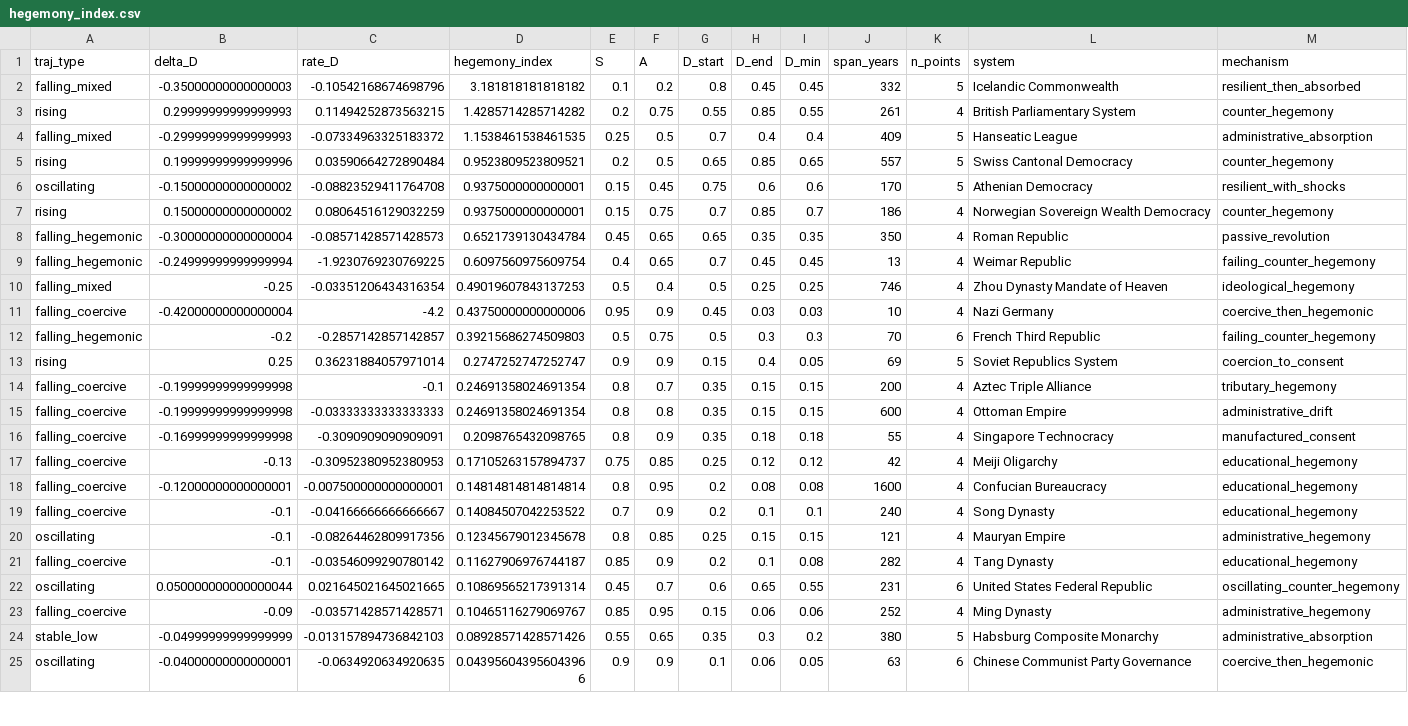
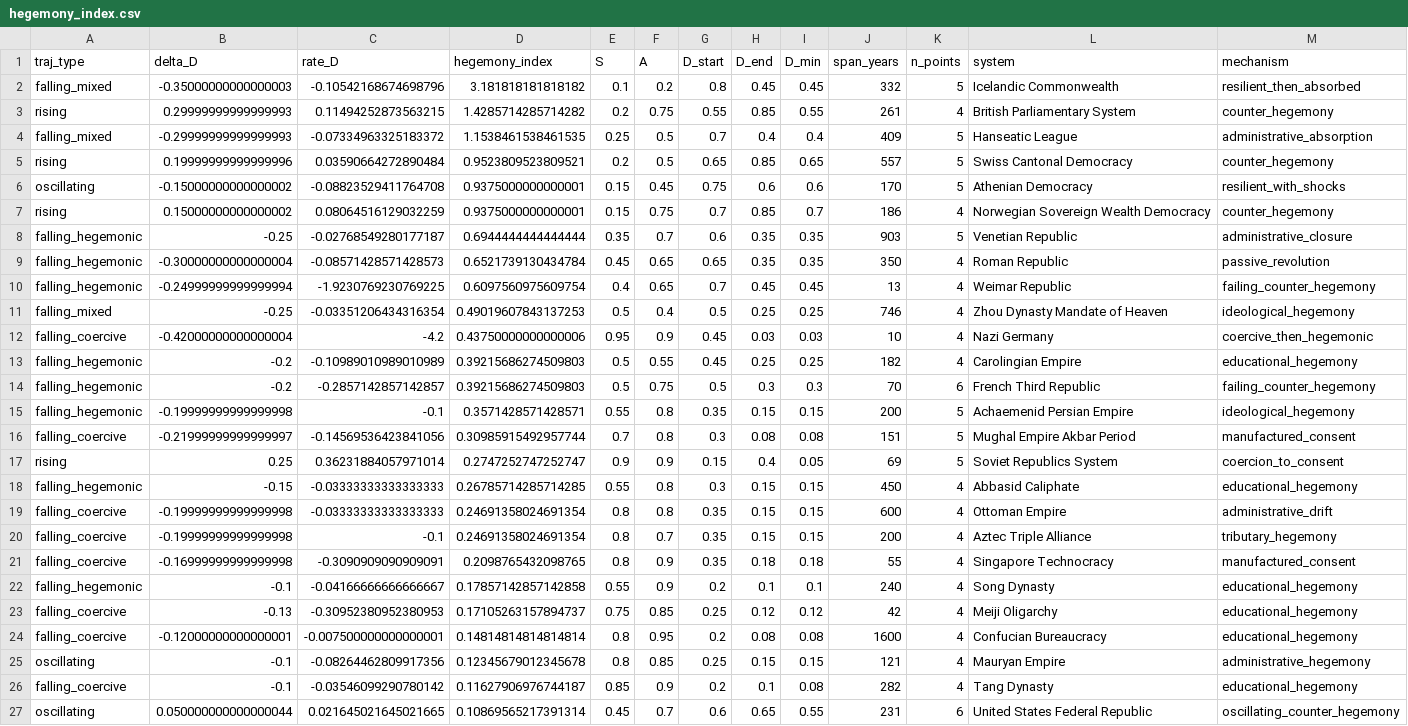
Before and after one commit to its-not-rocket-science/isonomia, a CSV file: data/hegemony_index.csv, drawn as a sheet; only a part is shown; the shorter side is filled out with more unchanged rows.

```diff
--- a/data/hegemony_index.csv
+++ b/data/hegemony_index.csv
@@ -7,2 +7,3 @@ oscillating,-0.15000000000000002,-0.08823529411764708,0.9375000000000001,0.15,0.
 rising,0.15000000000000002,0.08064516129032259,0.9375000000000001,0.15,0.75,0.7,0.85,0.7,186,4,Norwegian Sovereign Wealth Democracy,counter_hegemony
+falling_hegemonic,-0.25,-0.02768549280177187,0.6944444444444444,0.35,0.7,0.6,0.35,0.35,903,5,Venetian Republic,administrative_closure
 falling_hegemonic,-0.30000000000000004,-0.08571428571428573,0.6521739130434784,0.45,0.65,0.65,0.35,0.35,350,4,Roman Republic,passive_revolution
@@ -11,10 +12,14 @@ falling_mixed,-0.25,-0.03351206434316354,0.49019607843137253,0.5,0.4,0.5,0.25,0.
 falling_coercive,-0.42000000000000004,-4.2,0.43750000000000006,0.95,0.9,0.45,0.03,0.03,10,4,Nazi Germany,coercive_then_hegemonic
+falling_hegemonic,-0.2,-0.10989010989010989,0.39215686274509803,0.5,0.55,0.45,0.25,0.25,182,4,Carolingian Empire,educational_hegemony
 falling_hegemonic,-0.2,-0.2857142857142857,0.39215686274509803,0.5,0.75,0.5,0.3,0.3,70,6,French Third Republic,failing_counter_hegemony
+falling_hegemonic,-0.19999999999999998,-0.1,0.3571428571428571,0.55,0.8,0.35,0.15,0.15,200,5,Achaemenid Persian Empire,ideological_hegemony
+falling_coercive,-0.21999999999999997,-0.14569536423841056,0.30985915492957744,0.7,0.8,0.3,0.08,0.08,151,5,Mughal Empire Akbar Period,manufactured_consent
 rising,0.25,0.36231884057971014,0.2747252747252747,0.9,0.9,0.15,0.4,0.05,69,5,Soviet Republics System,coercion_to_consent
+falling_hegemonic,-0.15,-0.03333333333333333,0.26785714285714285,0.55,0.8,0.3,0.15,0.15,450,4,Abbasid Caliphate,educational_hegemony
+falling_coercive,-0.19999999999999998,-0.03333333333333333,0.24691358024691354,0.8,0.8,0.35,0.15,0.15,600,4,Ottoman Empire,administrative_drift
 falling_coercive,-0.19999999999999998,-0.1,0.24691358024691354,0.8,0.7,0.35,0.15,0.15,200,4,Aztec Triple Alliance,tributary_hegemony
-falling_coercive,-0.19999999999999998,-0.03333333333333333,0.24691358024691354,0.8,0.8,0.35,0.15,0.15,600,4,Ottoman Empire,administrative_drift
 falling_coercive,-0.16999999999999998,-0.3090909090909091,0.2098765432098765,0.8,0.9,0.35,0.18,0.18,55,4,Singapore Technocracy,manufactured_consent
+falling_hegemonic,-0.1,-0.04166666666666667,0.17857142857142858,0.55,0.9,0.2,0.1,0.1,240,4,Song Dynasty,educational_hegemony
 falling_coercive,-0.13,-0.30952380952380953,0.17105263157894737,0.75,0.85,0.25,0.12,0.12,42,4,Meiji Oligarchy,educational_hegemony
 falling_coercive,-0.12000000000000001,-0.007500000000000001,0.14814814814814814,0.8,0.95,0.2,0.08,0.08,1600,4,Confucian Bureaucracy,educational_hegemony
-falling_coercive,-0.1,-0.04166666666666667,0.14084507042253522,0.7,0.9,0.2,0.1,0.1,240,4,Song Dynasty,educational_hegemony
 oscillating,-0.1,-0.08264462809917356,0.12345679012345678,0.8,0.85,0.25,0.15,0.15,121,4,Mauryan Empire,administrative_hegemony
```
Also changed, not shown: data/d_trajectory_parsed.csv, data/governance_extended.csv, 2 other files.
